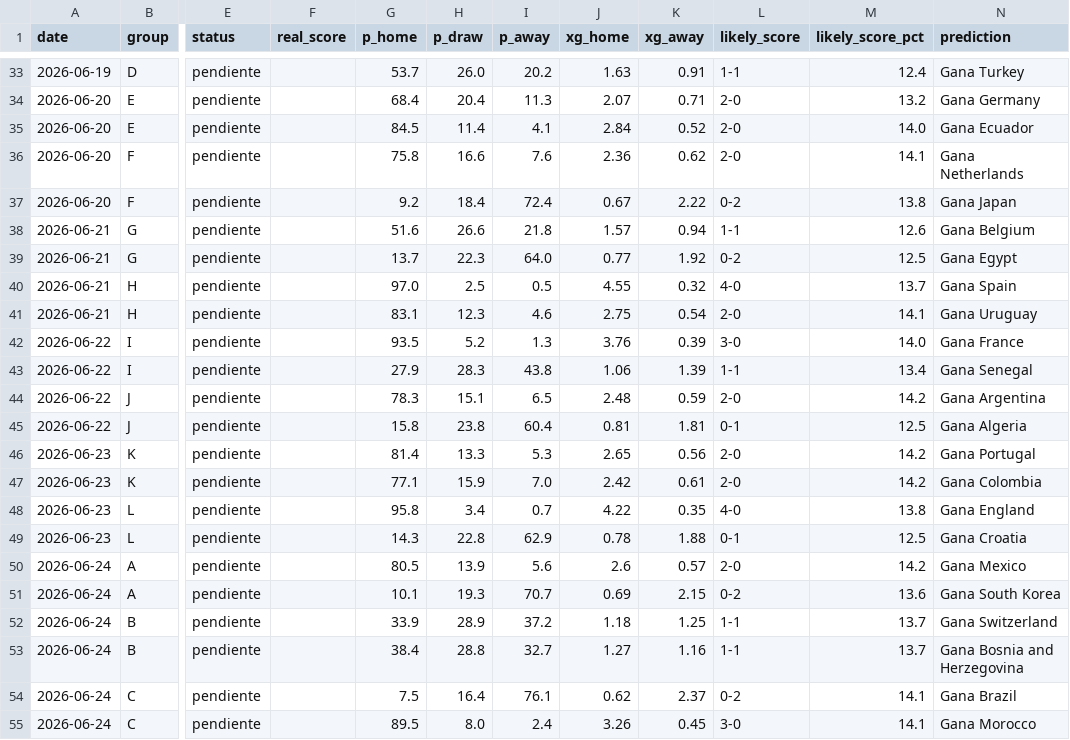
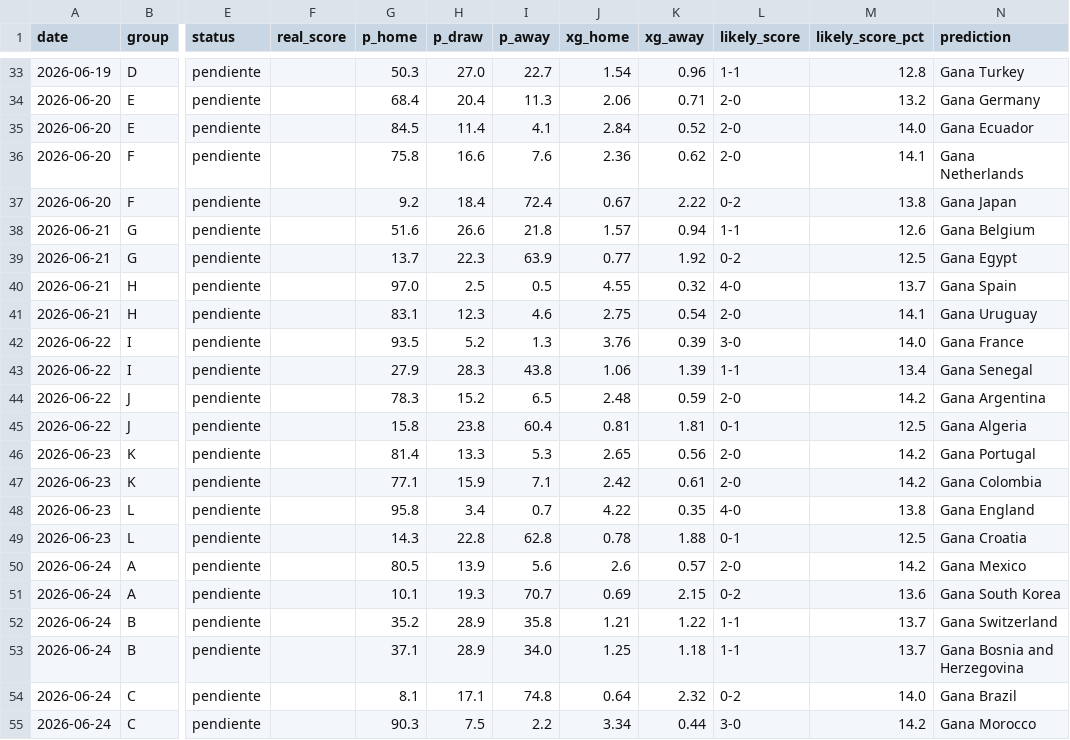
Before and after one commit to sergibrierton/Mundial, a CSV file: output/group_stage_predictions.csv, drawn as a sheet; only a part is shown, gaps mark what is left out; the diff covers the shown part only; the diff names each change by its address in the sheet, - before the commit and + after, or states it on an @@ line.

```diff
--- a/output/group_stage_predictions.csv
+++ b/output/group_stage_predictions.csv
-G33 (p_home): 53.7
+G33 (p_home): 50.3
-H33 (p_draw): 26.0
+H33 (p_draw): 27.0
-I33 (p_away): 20.2
+I33 (p_away): 22.7
-J33 (xg_home): 1.63
+J33 (xg_home): 1.54
-K33 (xg_away): 0.91
+K33 (xg_away): 0.96
-M33 (likely_score_pct): 12.4
+M33 (likely_score_pct): 12.8
-J34 (xg_home): 2.07
+J34 (xg_home): 2.06
-I39 (p_away): 64.0
+I39 (p_away): 63.9
-H44 (p_draw): 15.1
+H44 (p_draw): 15.2
-I47 (p_away): 7.0
+I47 (p_away): 7.1
-I49 (p_away): 62.9
+I49 (p_away): 62.8
-G52 (p_home): 33.9
+G52 (p_home): 35.2
-I52 (p_away): 37.2
+I52 (p_away): 35.8
-J52 (xg_home): 1.18
+J52 (xg_home): 1.21
-K52 (xg_away): 1.25
+K52 (xg_away): 1.22
-G53 (p_home): 38.4
+G53 (p_home): 37.1
-H53 (p_draw): 28.8
+H53 (p_draw): 28.9
-I53 (p_away): 32.7
+I53 (p_away): 34.0
-J53 (xg_home): 1.27
+J53 (xg_home): 1.25
-K53 (xg_away): 1.16
+K53 (xg_away): 1.18
-G54 (p_home): 7.5
+G54 (p_home): 8.1
-H54 (p_draw): 16.4
+H54 (p_draw): 17.1
-I54 (p_away): 76.1
+I54 (p_away): 74.8
-J54 (xg_home): 0.62
+J54 (xg_home): 0.64
-K54 (xg_away): 2.37
+K54 (xg_away): 2.32
-M54 (likely_score_pct): 14.1
+M54 (likely_score_pct): 14.0
-G55 (p_home): 89.5
+G55 (p_home): 90.3
-H55 (p_draw): 8.0
+H55 (p_draw): 7.5
-I55 (p_away): 2.4
+I55 (p_away): 2.2
-J55 (xg_home): 3.26
+J55 (xg_home): 3.34
-K55 (xg_away): 0.45
+K55 (xg_away): 0.44
-M55 (likely_score_pct): 14.1
+M55 (likely_score_pct): 14.2
```
Also changed, not shown: 77 edited cells elsewhere in this file, output/backtest.csv, output/consensus_title.csv, 12 other files.
